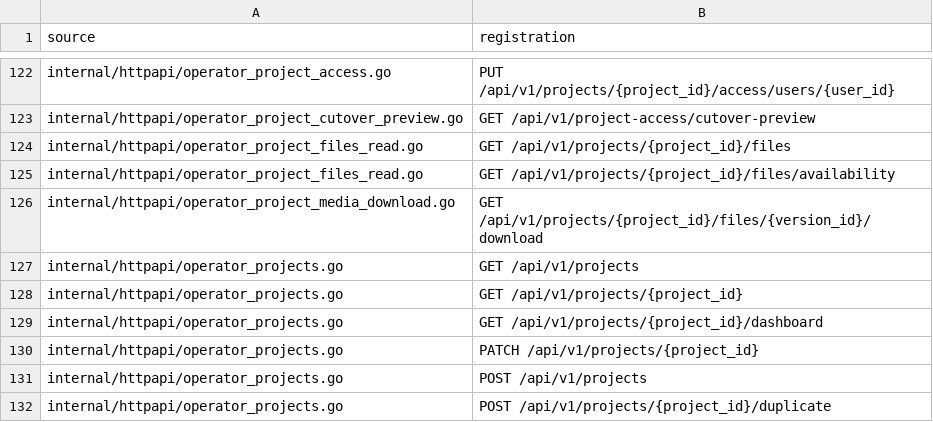
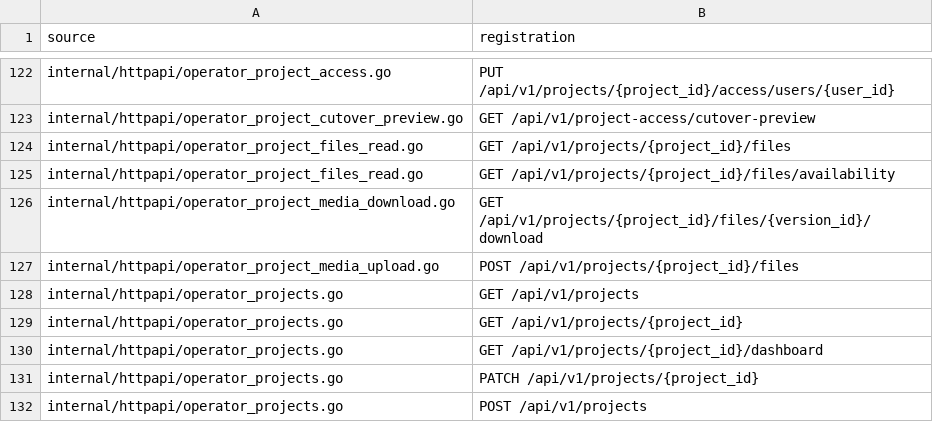
Before and after one commit to ali96adil/StageCore, a TSV file: docs/architecture/sc024-http-route-inventory.tsv, drawn as a sheet; only a part is shown, gaps mark what is left out; the shorter side is filled out with more unchanged rows; the diff names each change by its address in the sheet, - before the commit and + after, or states it on an @@ line.

Commit message:
feat: add scoped project media uploads

```diff
--- a/docs/architecture/sc024-http-route-inventory.tsv
+++ b/docs/architecture/sc024-http-route-inventory.tsv
+row 127: internal/httpapi/operator_project_media_upload.go | POST /api/v1/projects/{project_id}/files
```
Also changed, not shown: 9 other files.
